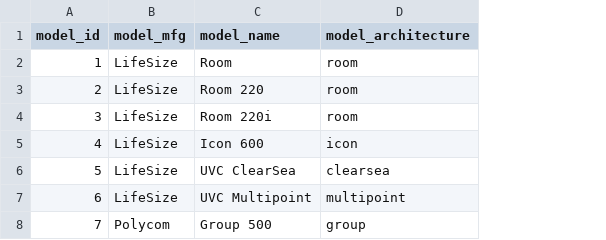
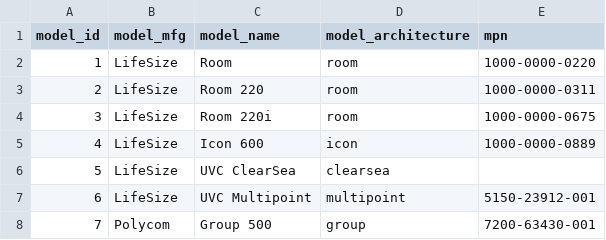
Before and after one commit to jsdelivrbot/IDSuite, a CSV file: endpoint_model.csv, drawn as a sheet; the diff names each change by its address in the sheet, - before the commit and + after, or states it on an @@ line.

Commit message:
MRGE-79, MRGE-107, MRGE-113 Updates have been made to the seeders, models, and relationship functions.

```diff
--- a/endpoint_model.csv
+++ b/endpoint_model.csv
+column E (mpn), rows 2-8: 1000-0000-0220 | 1000-0000-0311 | 1000-0000-0675 | 1000-0000-0889 |  | 5150-23912-001 | 7200-63430-001
```
Also changed, not shown: 11 other files.
